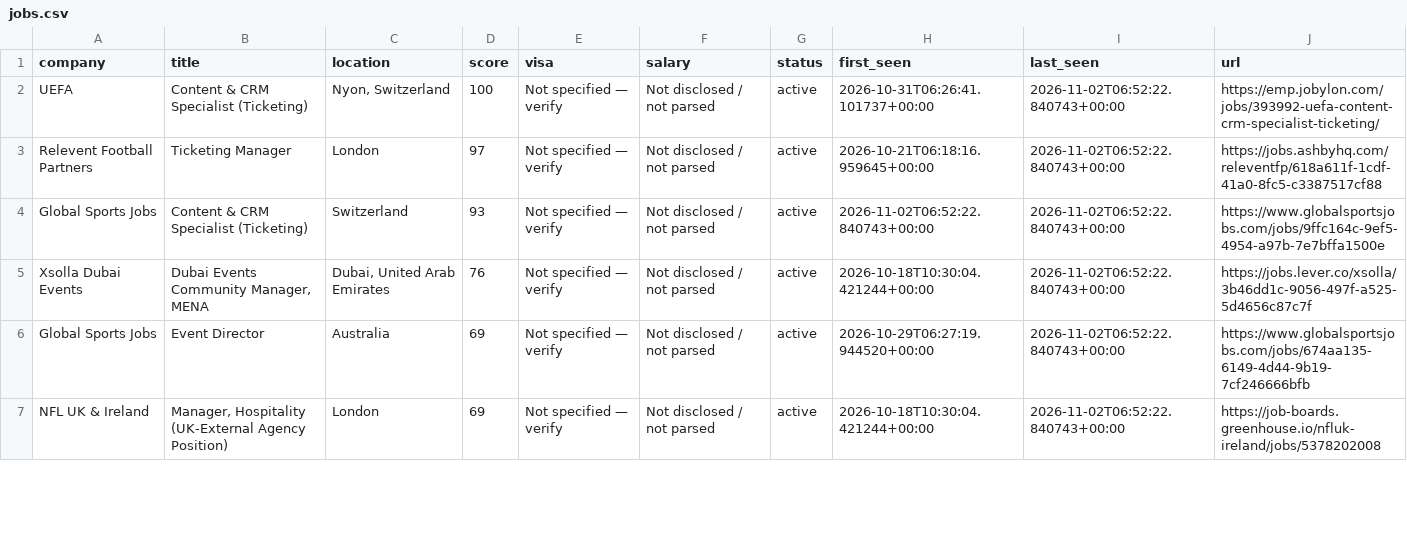
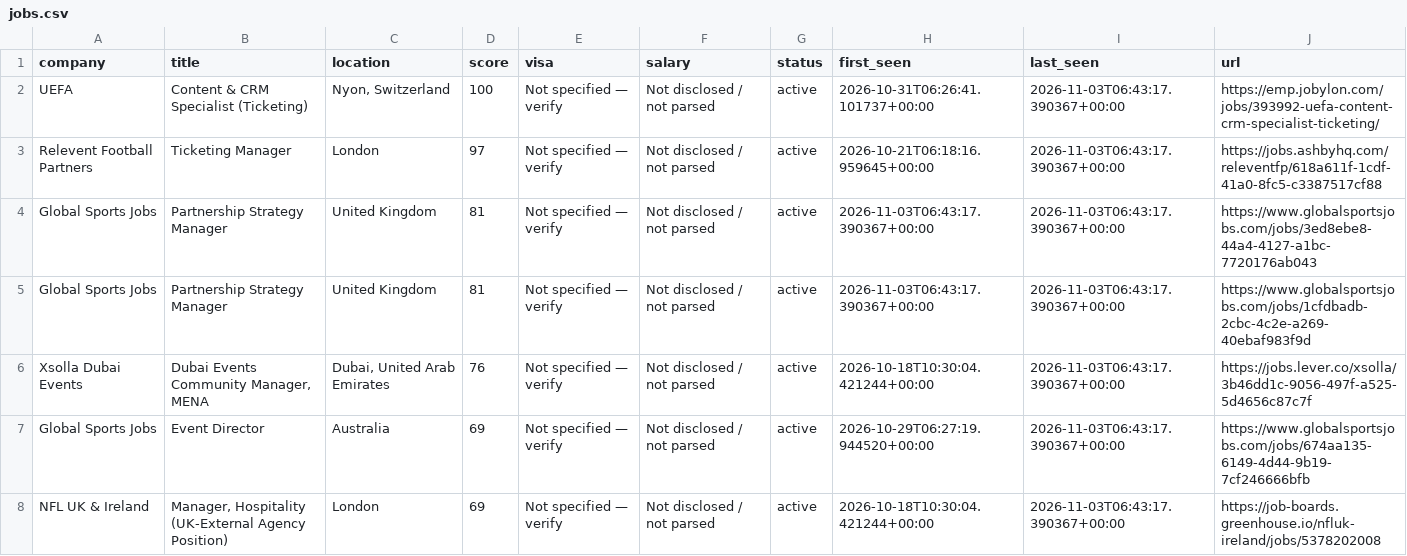
Before and after one commit to kabar2772-rgb/ticketing-career-radar, a CSV file: data/jobs.csv, drawn as a sheet; only a part is shown; the diff covers the shown part only.

```diff
--- a/data/jobs.csv
+++ b/data/jobs.csv
@@ -1,7 +1,8 @@
 company,title,location,score,visa,salary,status,first_seen,last_seen,url
-UEFA,Content & CRM Specialist (Ticketing),"Nyon, Switzerland",100,Not specified — verify,Not disclosed / not parsed,active,2026-10-31T06:26:41.101737+00:00,2026-11-02T06:52:22.840743+00:00,https://emp.jobylon.com/jobs/393992-uefa-content-crm-specialist-ticketing/
-Relevent Football Partners,Ticketing Manager,London,97,Not specified — verify,Not disclosed / not parsed,active,2026-10-21T06:18:16.959645+00:00,2026-11-02T06:52:22.840743+00:00,https://jobs.ashbyhq.com/releventfp/618a611f-1cdf-41a0-8fc5-c3387517cf88
-Global Sports Jobs,Content & CRM Specialist (Ticketing),Switzerland,93,Not specified — verify,Not disclosed / not parsed,active,2026-11-02T06:52:22.840743+00:00,2026-11-02T06:52:22.840743+00:00,https://www.globalsportsjobs.com/jobs/9ffc164c-9ef5-4954-a97b-7e7bffa1500e
-Xsolla Dubai Events,"Dubai Events Community Manager, MENA","Dubai, United Arab Emirates",76,Not specified — verify,Not disclosed / not parsed,active,2026-10-18T10:30:04.421244+00:00,2026-11-02T06:52:22.840743+00:00,https://jobs.lever.co/xsolla/3b46dd1c-9056-497f-a525-5d4656c87c7f
-Global Sports Jobs,Event Director,Australia,69,Not specified — verify,Not disclosed / not parsed,active,2026-10-29T06:27:19.944520+00:00,2026-11-02T06:52:22.840743+00:00,https://www.globalsportsjobs.com/jobs/674aa135-6149-4d44-9b19-7cf246666bfb
-NFL UK & Ireland,"Manager, Hospitality (UK-External Agency Position)",London,69,Not specified — verify,Not disclosed / not parsed,active,2026-10-18T10:30:04.421244+00:00,2026-11-02T06:52:22.840743+00:00,https://job-boards.greenhouse.io/nfluk-ireland/jobs/5378202008
+UEFA,Content & CRM Specialist (Ticketing),"Nyon, Switzerland",100,Not specified — verify,Not disclosed / not parsed,active,2026-10-31T06:26:41.101737+00:00,2026-11-03T06:43:17.390367+00:00,https://emp.jobylon.com/jobs/393992-uefa-content-crm-specialist-ticketing/
+Relevent Football Partners,Ticketing Manager,London,97,Not specified — verify,Not disclosed / not parsed,active,2026-10-21T06:18:16.959645+00:00,2026-11-03T06:43:17.390367+00:00,https://jobs.ashbyhq.com/releventfp/618a611f-1cdf-41a0-8fc5-c3387517cf88
+Global Sports Jobs,Partnership Strategy Manager,United Kingdom,81,Not specified — verify,Not disclosed / not parsed,active,2026-11-03T06:43:17.390367+00:00,2026-11-03T06:43:17.390367+00:00,https://www.globalsportsjobs.com/jobs/3ed8ebe8-44a4-4127-a1bc-7720176ab043
+Global Sports Jobs,Partnership Strategy Manager,United Kingdom,81,Not specified — verify,Not disclosed / not parsed,active,2026-11-03T06:43:17.390367+00:00,2026-11-03T06:43:17.390367+00:00,https://www.globalsportsjobs.com/jobs/1cfdbadb-2cbc-4c2e-a269-40ebaf983f9d
+Xsolla Dubai Events,"Dubai Events Community Manager, MENA","Dubai, United Arab Emirates",76,Not specified — verify,Not disclosed / not parsed,active,2026-10-18T10:30:04.421244+00:00,2026-11-03T06:43:17.390367+00:00,https://jobs.lever.co/xsolla/3b46dd1c-9056-497f-a525-5d4656c87c7f
+Global Sports Jobs,Event Director,Australia,69,Not specified — verify,Not disclosed / not parsed,active,2026-10-29T06:27:19.944520+00:00,2026-11-03T06:43:17.390367+00:00,https://www.globalsportsjobs.com/jobs/674aa135-6149-4d44-9b19-7cf246666bfb
+NFL UK & Ireland,"Manager, Hospitality (UK-External Agency Position)",London,69,Not specified — verify,Not disclosed / not parsed,active,2026-10-18T10:30:04.421244+00:00,2026-11-03T06:43:17.390367+00:00,https://job-boards.greenhouse.io/nfluk-ireland/jobs/5378202008
```
Also changed, not shown: 1 added row and 1 edited cell elsewhere in this file, 1 other file.
